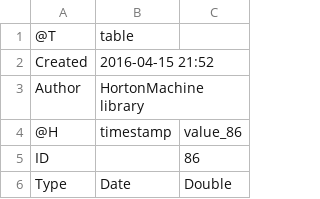
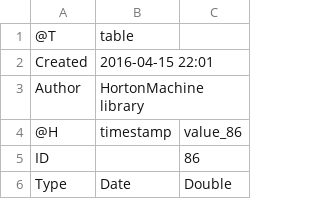
Before and after one commit to geoframecomponents/ETP, a CSV file: resources/Output/etp_PrestleyTaylor.csv, drawn as a sheet; only a part is shown.

```diff
--- a/resources/Output/etp_PrestleyTaylor.csv
+++ b/resources/Output/etp_PrestleyTaylor.csv
@@ -1,3 +1,3 @@
 @T,table
-Created,2016-04-15 21:52
+Created,2016-04-15 22:01
 Author,HortonMachine library
```
Also changed, not shown: 3 other files.
